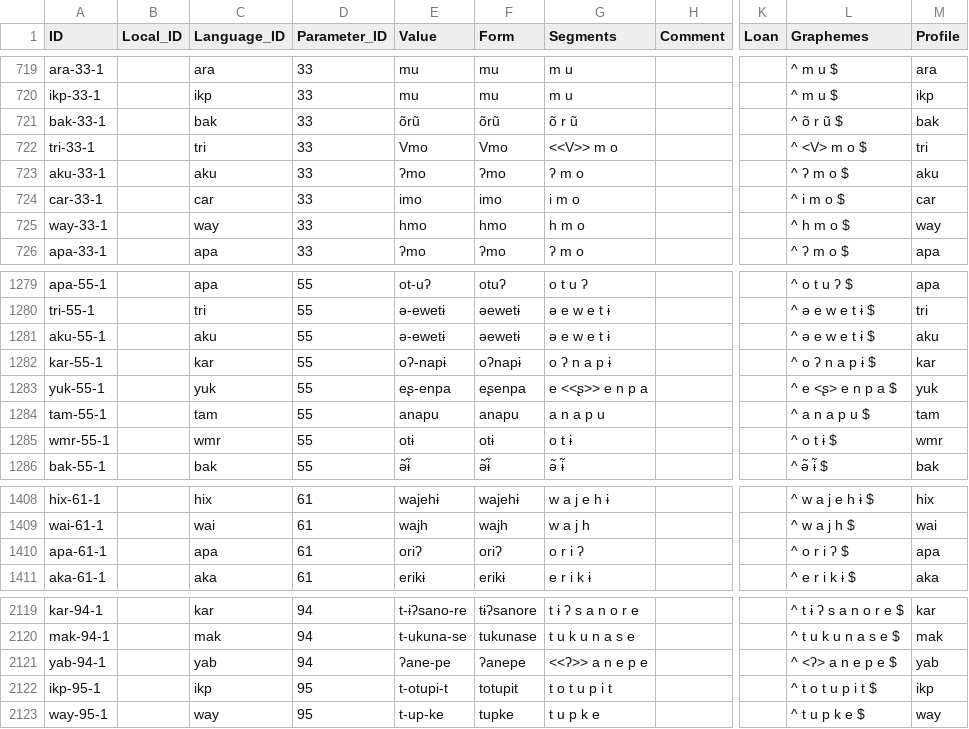
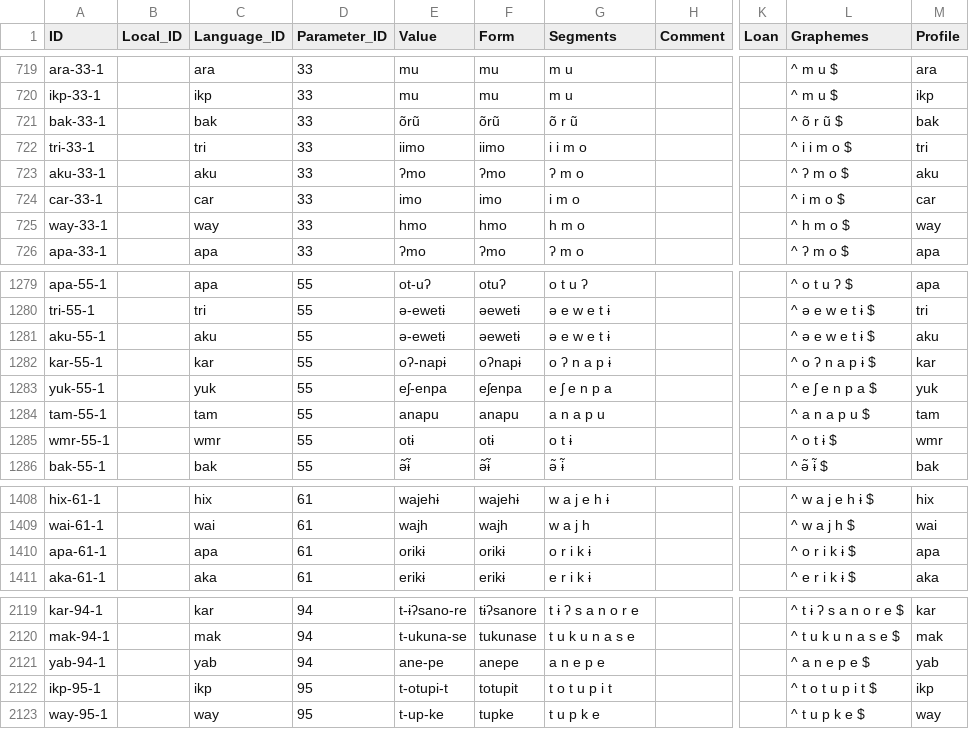
Before and after one commit to cldf-datasets/mattercariban, a CSV file: cldf/forms.csv, drawn as a sheet; only a part is shown, gaps mark what is left out; the diff names each change by its address in the sheet, - before the commit and + after, or states it on an @@ line.

Commit message:
yawarana ʔ is not contrastive, yukpa ʂ is identified as ʃ by meira, and trio 'egg' technically lengthens the preceding vowel, but let's just put the third person form iimo

```diff
--- a/cldf/forms.csv
+++ b/cldf/forms.csv
-E722 (Value): Vmo
+E722 (Value): iimo
-F722 (Form): Vmo
+F722 (Form): iimo
-G722 (Segments): <<V>> m o
+G722 (Segments): i i m o
-L722 (Graphemes): ^ <V> m o $
+L722 (Graphemes): ^ i i m o $
-E1283 (Value): eʂ-enpa
+E1283 (Value): eʃ-enpa
-F1283 (Form): eʂenpa
+F1283 (Form): eʃenpa
-G1283 (Segments): e <<ʂ>> e n p a
+G1283 (Segments): e ʃ e n p a
-L1283 (Graphemes): ^ e <ʂ> e n p a $
+L1283 (Graphemes): ^ e ʃ e n p a $
-E1410 (Value): oriʔ
+E1410 (Value): orikɨ
-F1410 (Form): oriʔ
+F1410 (Form): orikɨ
-G1410 (Segments): o r i ʔ
+G1410 (Segments): o r i k ɨ
-L1410 (Graphemes): ^ o r i ʔ $
+L1410 (Graphemes): ^ o r i k ɨ $
-E2121 (Value): ʔane-pe
+E2121 (Value): ane-pe
-F2121 (Form): ʔanepe
+F2121 (Form): anepe
-G2121 (Segments): <<ʔ>> a n e p e
+G2121 (Segments): a n e p e
-L2121 (Graphemes): ^ <ʔ> a n e p e $
+L2121 (Graphemes): ^ a n e p e $
```
Also changed, not shown: cldf/cognates.csv, cldf/languages.csv, 6 other files.
